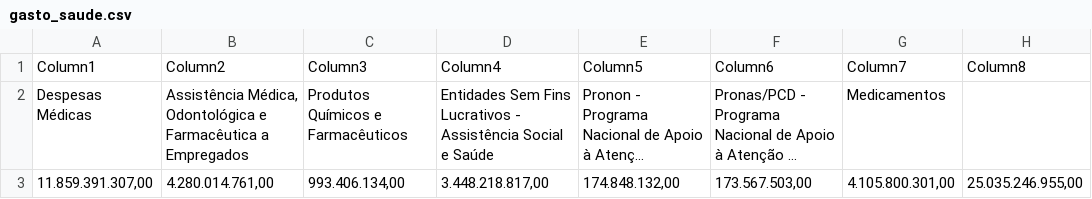
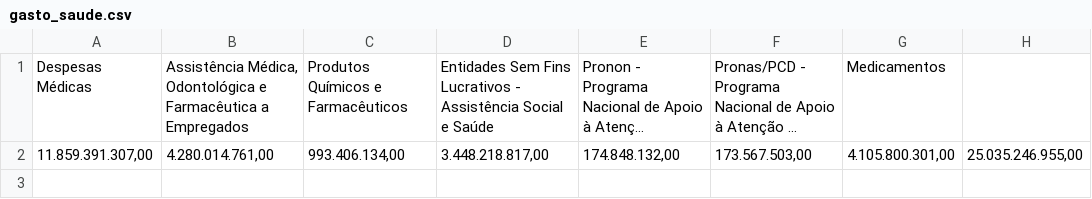
Before and after one commit to pcpiscator/Ciencia-de-dados, a CSV file: gasto_saude.csv, drawn as a sheet; long unchanged cells end in …; the diff names each change by its address in the sheet, - before the commit and + after, or states it on an @@ line.

Commit message:
Update gasto_saude.csv

```diff
--- a/gasto_saude.csv
+++ b/gasto_saude.csv
-row 1: Column1 | Column2 | Column3 | Column4 | Column5 | Column6 | Column7 | Column8
```
